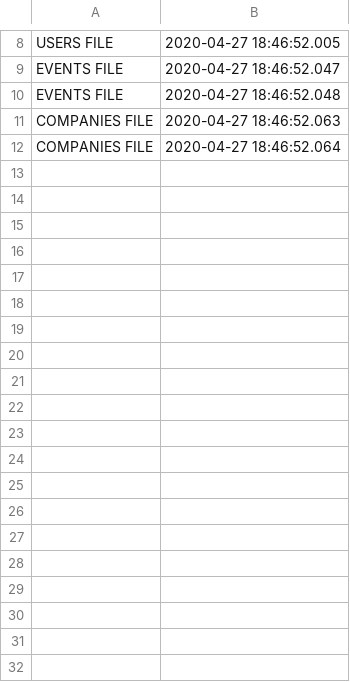
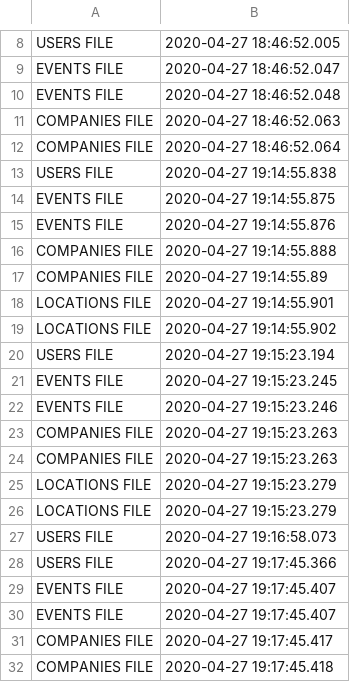
Before and after one commit to GrigoreMihai/OnlineTicketSales, a CSV file: LOGS.csv, drawn as a sheet; only a part is shown, gaps mark what is left out; the diff covers the shown part only; the diff names each change by its address in the sheet, - before the commit and + after, or states it on an @@ line.

```diff
--- a/LOGS.csv
+++ b/LOGS.csv
+row 13: USERS FILE | 2020-04-27 19:14:55.838
+row 14: EVENTS FILE | 2020-04-27 19:14:55.875
+row 15: EVENTS FILE | 2020-04-27 19:14:55.876
+row 16: COMPANIES FILE | 2020-04-27 19:14:55.888
+row 17: COMPANIES FILE | 2020-04-27 19:14:55.89
+row 18: LOCATIONS FILE | 2020-04-27 19:14:55.901
+row 19: LOCATIONS FILE | 2020-04-27 19:14:55.902
+row 20: USERS FILE | 2020-04-27 19:15:23.194
+row 21: EVENTS FILE | 2020-04-27 19:15:23.245
+row 22: EVENTS FILE | 2020-04-27 19:15:23.246
+row 23: COMPANIES FILE | 2020-04-27 19:15:23.263
+row 24: COMPANIES FILE | 2020-04-27 19:15:23.263
+row 25: LOCATIONS FILE | 2020-04-27 19:15:23.279
+row 26: LOCATIONS FILE | 2020-04-27 19:15:23.279
+row 27: USERS FILE | 2020-04-27 19:16:58.073
+row 28: USERS FILE | 2020-04-27 19:17:45.366
+row 29: EVENTS FILE | 2020-04-27 19:17:45.407
+row 30: EVENTS FILE | 2020-04-27 19:17:45.407
+row 31: COMPANIES FILE | 2020-04-27 19:17:45.417
+row 32: COMPANIES FILE | 2020-04-27 19:17:45.418
```
Also changed, not shown: 18 added rows elsewhere in this file, COMPANIES.csv, EVENTS.csv, 13 other files.
